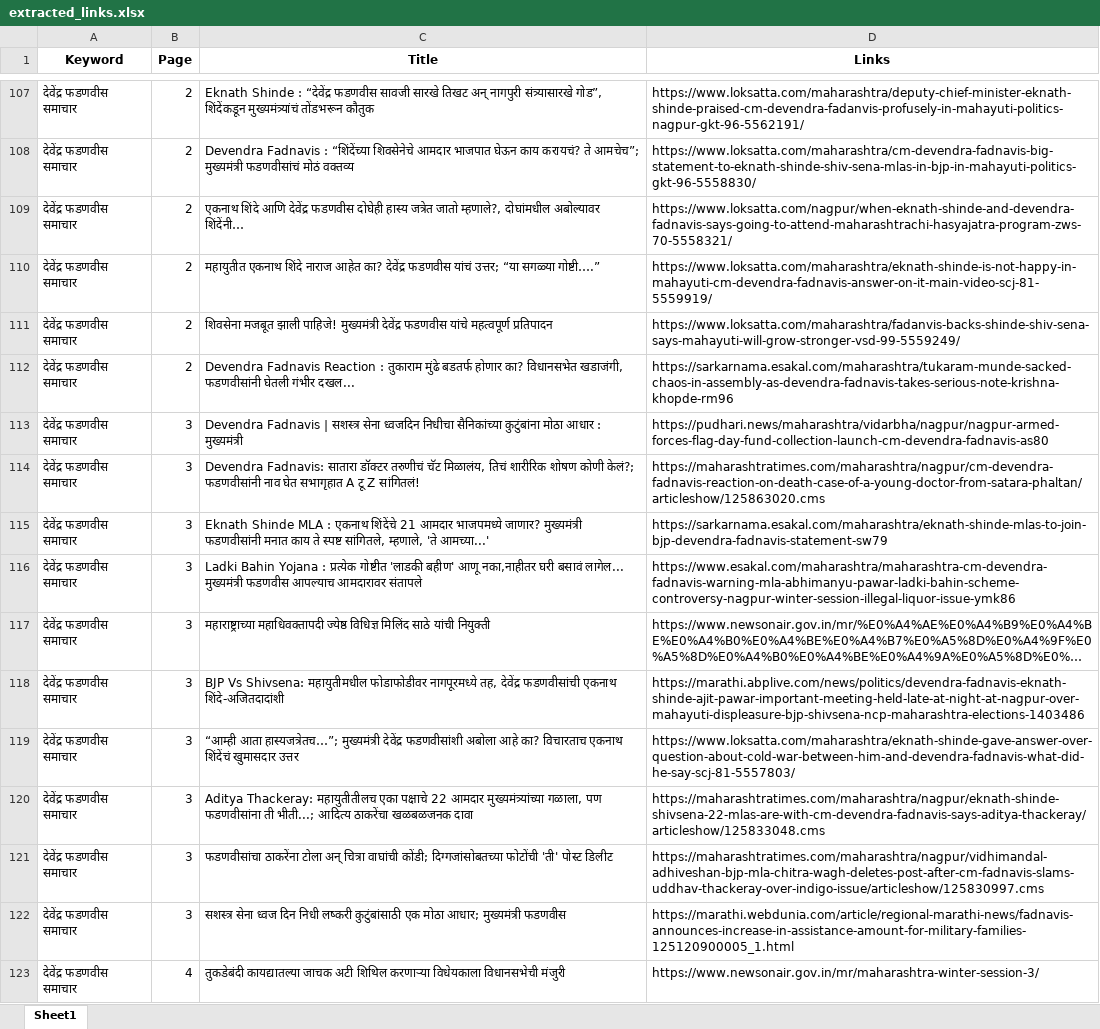
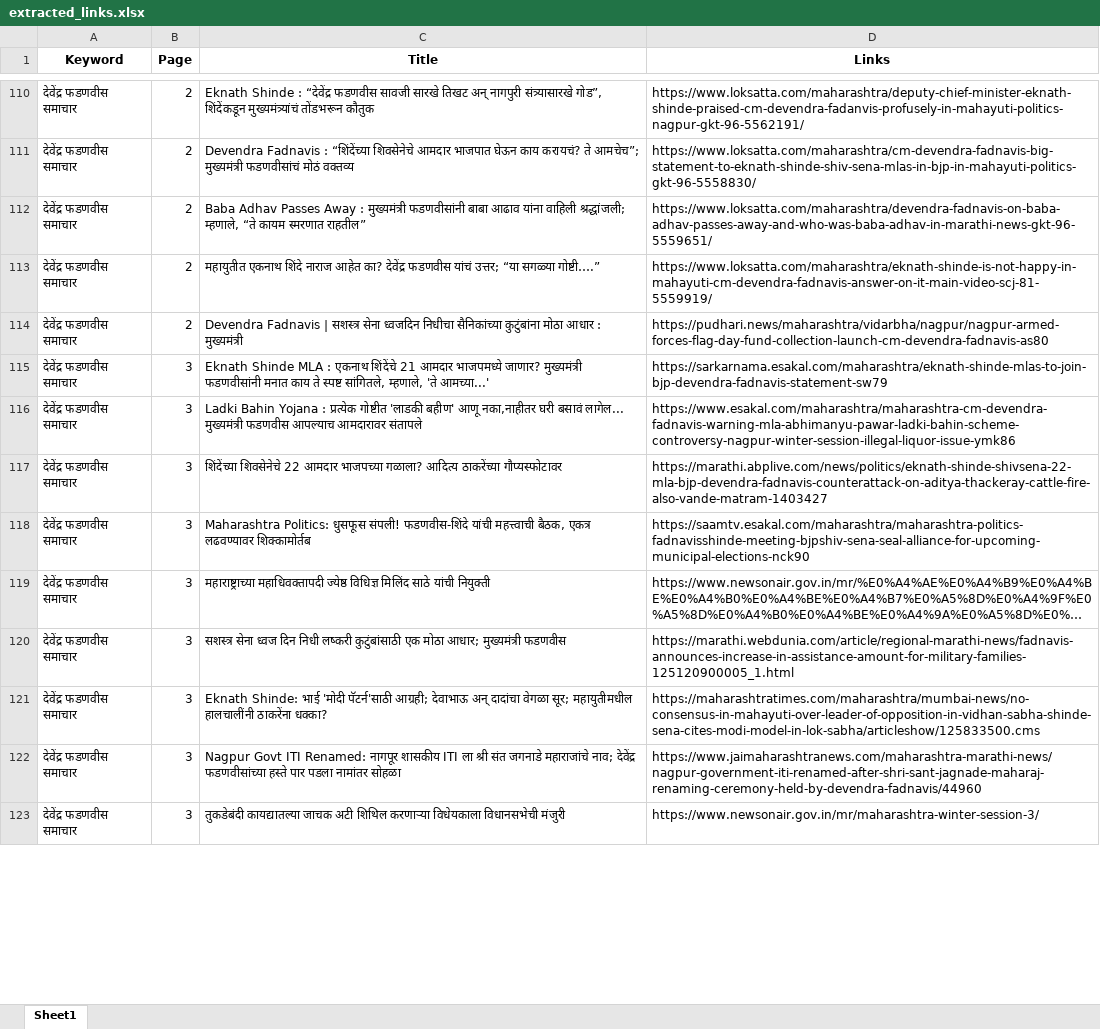
Before and after one commit to TheStrelemaLLP/Media-Monitoring-Pipeline, an Excel workbook: Output/Devendra Fadnavis/extracted_links.xlsx, sheet Sheet1, drawn as a sheet; only a part is shown, gaps mark what is left out; long unchanged cells end in …; values as stored, in another font and other column widths than the file's, no borders; removed rows and columns are numbered as before the commit, all else as after; the diff covers the shown part only; the diff names each change by its address in the sheet, - before the commit and + after, or states it on an @@ line.

```diff
--- a/Output/Devendra Fadnavis/extracted_links.xlsx (sheet Sheet1)
+++ b/Output/Devendra Fadnavis/extracted_links.xlsx (sheet Sheet1)
-C112 (Title): एकनाथ शिंदे आणि देवेंद्र फडणवीस दोघेही हास्य जत्रेत जातो म्हणाले?, दोघांमधील अबोल्यावर शिंदेंनी…
+C112 (Title): Baba Adhav Passes Away : मुख्यमंत्री फडणवीसांनी बाबा आढाव यांना वाहिली श्रद्धांजली; म्हणाले, “ते कायम स्मरणात राहतील”
-D112 (Links): https://www.loksatta.com/nagpur/when-eknath-shinde-and-devendra-fadnavis-says-going-to-attend-maharashtrachi-hasyajatra-program-zws-70-5558321/
+D112 (Links): https://www.loksatta.com/maharashtra/devendra-fadnavis-on-baba-adhav-passes-away-and-who-was-baba-adhav-in-marathi-news-gkt-96-5559651/
-row 111: देवेंद्र फडणवीस समाचार | 2 | शिवसेना मजबूत झाली पाहिजे! मुख्यमंत्री देवेंद्र फडणवीस यांचे महत्वपूर्ण प्रतिपादन | https://www.loksatta.com/maharashtra/fadanvis-backs-shinde-shiv-sena-says-mahayuti-will-grow-stronger-vsd-99-5559249/
-row 112: देवेंद्र फडणवीस समाचार | 2 | Devendra Fadnavis Reaction : तुकाराम मुंढे बडतर्फ होणार का? विधानसभेत खडाजंगी, फडणवीसांनी घेतली गंभीर दखल... | https://sarkarnama.esakal.com/maharashtra/tukaram-munde-sacked-chaos-in-assembly-as-devendra-fadnavis-takes-serious-note-krishna-khopde-rm96
-B114 (Page): 3
+B114 (Page): 2
-row 114: देवेंद्र फडणवीस समाचार | 3 | Devendra Fadnavis: सातारा डॉक्टर तरुणीचं चॅट मिळालंय, तिचं शारीरिक शोषण कोणी केलं?; फडणवीसांनी नाव घेत सभागृहात A टू Z सांगितलं! | https://maharashtratimes.com/maharashtra/nagpur/cm-devendra-fadnavis-reaction-on-death-case-of-a-young-doctor-from-satara-phaltan/articleshow/125863020.cms
+row 117: देवेंद्र फडणवीस समाचार | 3 | शिंदेंच्या शिवसेनेचे 22 आमदार भाजपच्या गळाला? आदित्य ठाकरेंच्या गौप्यस्फोटावर | https://marathi.abplive.com/news/politics/eknath-shinde-shivsena-22-mla-bjp-devendra-fadnavis-counterattack-on-aditya-thackeray-cattle-fire-also-vande-matram-1403427
+row 118: देवेंद्र फडणवीस समाचार | 3 | Maharashtra Politics: धुसफूस संपली! फडणवीस-शिंदे यांची महत्त्वाची बैठक, एकत्र लढवण्यावर शिक्कामोर्तब | https://saamtv.esakal.com/maharashtra/maharashtra-politics-fadnavisshinde-meeting-bjpshiv-sena-seal-alliance-for-upcoming-municipal-elections-nck90
-row 118: देवेंद्र फडणवीस समाचार | 3 | BJP Vs Shivsena: महायुतीमधील फोडाफोडीवर नागपूरमध्ये तह, देवेंद्र फडणवीसांची एकनाथ शिंदे-अजितदादांशी | https://marathi.abplive.com/news/politics/devendra-fadnavis-eknath-shinde-ajit-pawar-important-meeting-held-late-at-night-at-nagpur-over-mahayuti-displeasure-bjp-shivsena-ncp-maharashtra-elections-1403486
-row 119: देवेंद्र फडणवीस समाचार | 3 | “आम्ही आता हास्यजत्रेतच…”; मुख्यमंत्री देवेंद्र फडणवीसांशी अबोला आहे का? विचारताच एकनाथ शिंदेंचं खुमासदार उत्तर | https://www.loksatta.com/maharashtra/eknath-shinde-gave-answer-over-question-about-cold-war-between-him-and-devendra-fadnavis-what-did-he-say-scj-81-5557803/
-row 120: देवेंद्र फडणवीस समाचार | 3 | Aditya Thackeray: महायुतीतीलच एका पक्षाचे 22 आमदार मुख्यमंत्र्यांच्या गळाला, पण फडणवीसांना ती भीती...; आदित्य ठाकरेंचा खळबळजनक दावा | https://maharashtratimes.com/maharashtra/nagpur/eknath-shinde-shivsena-22-mlas-are-with-cm-devendra-fadnavis-says-aditya-thackeray/articleshow/125833048.cms
-row 121: देवेंद्र फडणवीस समाचार | 3 | फडणवीसांचा ठाकरेंना टोला अन् चित्रा वाघांची कोंडी; दिग्गजांसोबतच्या फोटोंची 'ती' पोस्ट डिलीट | https://maharashtratimes.com/maharashtra/nagpur/vidhimandal-adhiveshan-bjp-mla-chitra-wagh-deletes-post-after-cm-fadnavis-slams-uddhav-thackeray-over-indigo-issue/articleshow/125830997.cms
+row 121: देवेंद्र फडणवीस समाचार | 3 | Eknath Shinde: भाई 'मोदी पॅटर्न'साठी आग्रही; देवाभाऊ अन् दादांचा वेगळा सूर; महायुतीमधील हालचालींनी ठाकरेंना धक्का? | https://maharashtratimes.com/maharashtra/mumbai-news/no-consensus-in-mahayuti-over-leader-of-opposition-in-vidhan-sabha-shinde-sena-cites-modi-model-in-lok-sabha/articleshow/125833500.cms
+row 122: देवेंद्र फडणवीस समाचार | 3 | Nagpur Govt ITI Renamed: नागपूर शासकीय ITI ला श्री संत जगनाडे महाराजांचे नाव; देवेंद्र फडणवीसांच्या हस्ते पार पडला नामांतर सोहळा | https://www.jaimaharashtranews.com/maharashtra-marathi-news/nagpur-government-iti-renamed-after-shri-sant-jagnade-maharaj-renaming-ceremony-held-by-devendra-fadnavis/44960
-B123 (Page): 4
+B123 (Page): 3
```
Also changed, not shown: 61 added rows, 63 removed rows, 9 moved rows and 73 edited cells elsewhere in this sheet, Output/Devendra Fadnavis/extracted_links_Devendra Fadnavis_failed_links.xlsx, 3 other files.
